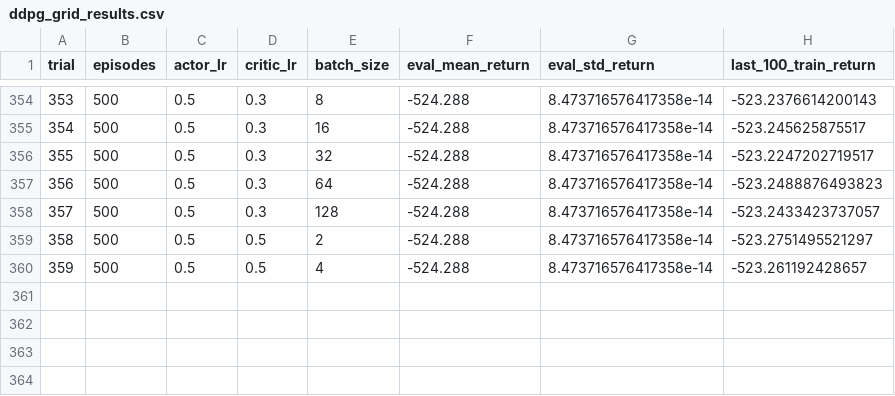
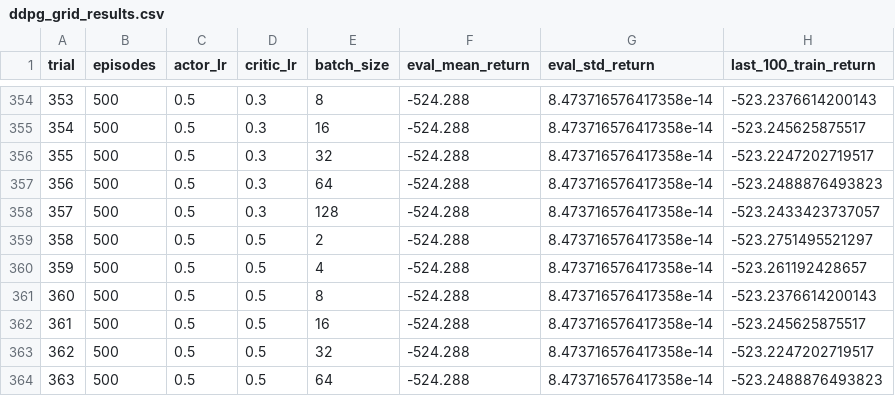
Before and after one commit to its277/uav-mec, a CSV file: UAV-DDPG_local/DDPG_Analysis/DDPG_Analysis/ddpg_grid_results.csv, drawn as a sheet; only a part is shown, gaps mark what is left out.

Commit message:
blah blah

```diff
--- a/UAV-DDPG_local/DDPG_Analysis/DDPG_Analysis/ddpg_grid_results.csv
+++ b/UAV-DDPG_local/DDPG_Analysis/DDPG_Analysis/ddpg_grid_results.csv
@@ -360 +360,5 @@ trial,episodes,actor_lr,critic_lr,batch_size,eval_mean_return,eval_std_return,la
 359,500,0.5,0.5,4,-524.288,8.473716576417358e-14,-523.261192428657
+360,500,0.5,0.5,8,-524.288,8.473716576417358e-14,-523.2376614200143
+361,500,0.5,0.5,16,-524.288,8.473716576417358e-14,-523.245625875517
+362,500,0.5,0.5,32,-524.288,8.473716576417358e-14,-523.2247202719517
+363,500,0.5,0.5,64,-524.288,8.473716576417358e-14,-523.2488876493823
```
